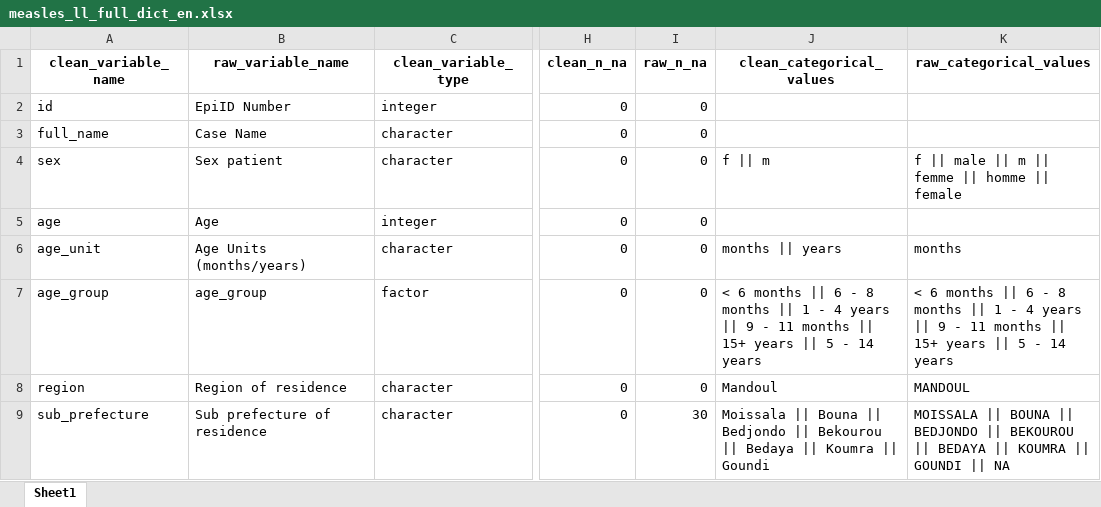
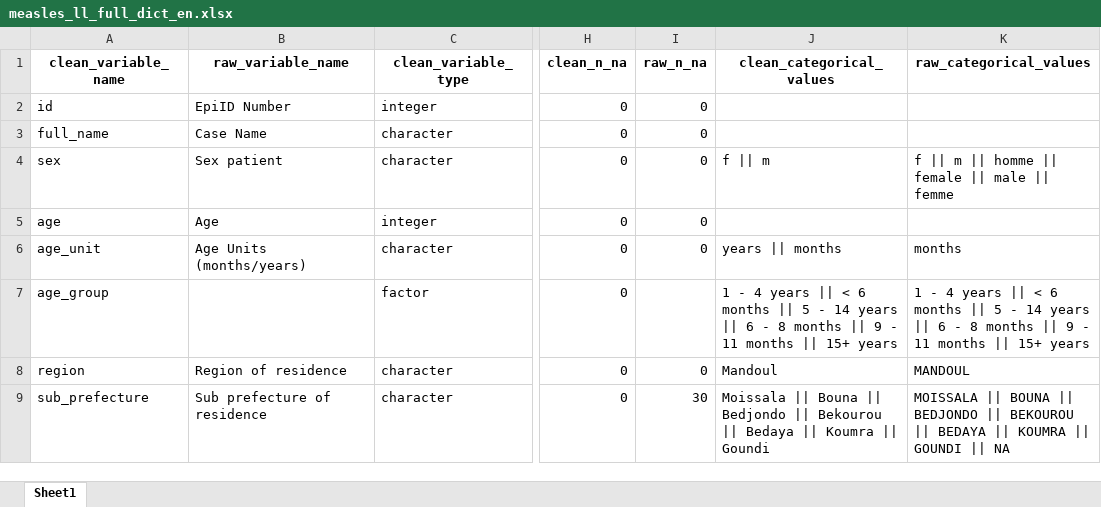
Before and after one commit to epicentre-msf/simulated-data, an Excel workbook: data/dictionnary/measles_ll_full_dict_en.xlsx, sheet Sheet1, drawn as a sheet; only a part is shown, gaps mark what is left out; values as stored, in another font and other column widths than the file's, no borders; the diff covers the shown part only; the diff names each change by its address in the sheet, - before the commit and + after, or states it on an @@ line.

```diff
--- a/data/dictionnary/measles_ll_full_dict_en.xlsx (sheet Sheet1)
+++ b/data/dictionnary/measles_ll_full_dict_en.xlsx (sheet Sheet1)
-K4 (raw_categorical_values): f || male || m || femme || homme || female
+K4 (raw_categorical_values): f || m || homme || female || male || femme
-J6 (clean_categorical_values): months || years
+J6 (clean_categorical_values): years || months
-B7 (raw_variable_name): age_group
+B7 (raw_variable_name): (empty)
-I7 (raw_n_na): 0
+I7 (raw_n_na): (empty)
-J7 (clean_categorical_values): < 6 months || 6 - 8 months || 1 - 4 years || 9 - 11 months || 15+ years || 5 - 14 years
+J7 (clean_categorical_values): 1 - 4 years || < 6 months || 5 - 14 years || 6 - 8 months || 9 - 11 months || 15+ years
-K7 (raw_categorical_values): < 6 months || 6 - 8 months || 1 - 4 years || 9 - 11 months || 15+ years || 5 - 14 years
+K7 (raw_categorical_values): 1 - 4 years || < 6 months || 5 - 14 years || 6 - 8 months || 9 - 11 months || 15+ years
```
Also changed, not shown: 51 edited cells elsewhere in this sheet, data/dictionnary/measles_ll_dict_en.xlsx, data/dictionnary/measles_ll_full_dict_fr.xlsx, 31 other files.
